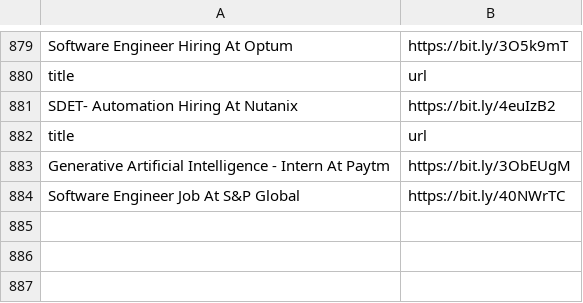
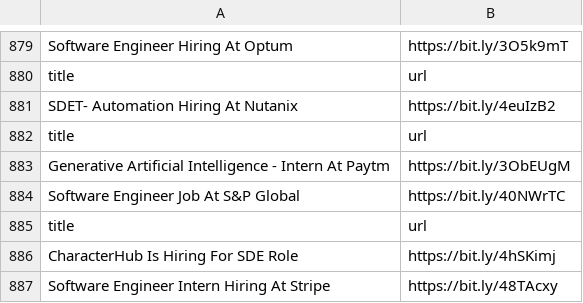
Before and after one commit to AbyvargheseMandapathel/job_updates_bot, a CSV file: output.csv, drawn as a sheet; only a part is shown, gaps mark what is left out.

Commit message:
Update output.csv - 2024-11-18 15:37:51

```diff
--- a/output.csv
+++ b/output.csv
@@ -884 +884,4 @@ Generative Artificial Intelligence - Intern At Paytm,https://bit.ly/3ObEUgM
 Software Engineer Job At S&P Global,https://bit.ly/40NWrTC
+title,url
+CharacterHub Is Hiring For SDE Role,https://bit.ly/4hSKimj
+Software Engineer Intern Hiring At Stripe,https://bit.ly/48TAcxy
```
